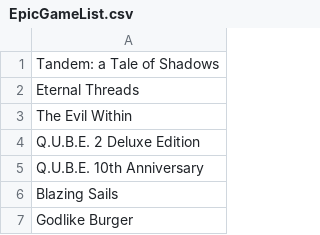
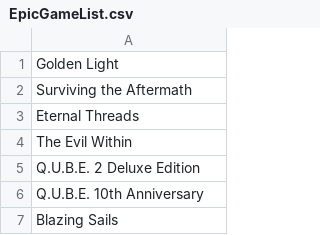
Before and after one commit to jullebarge/TestPS, a CSV file: EpicGameList.csv, drawn as a sheet; only a part is shown; the shorter side is filled out with more unchanged rows.

Commit message:
Mise à jour du fichier CSV

```diff
--- a/EpicGameList.csv
+++ b/EpicGameList.csv
@@ -1,2 +1,3 @@
-Tandem: a Tale of Shadows
+Golden Light
+Surviving the Aftermath
 Eternal Threads
```
